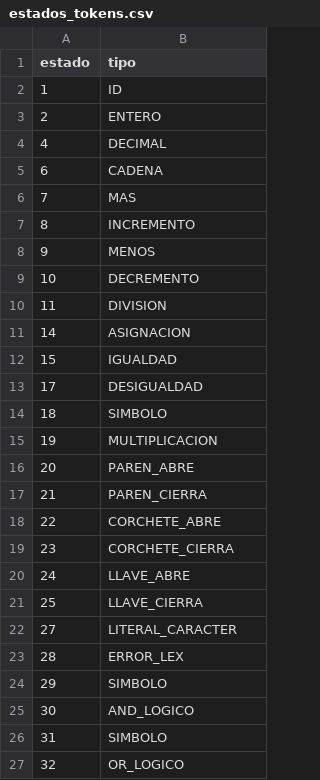
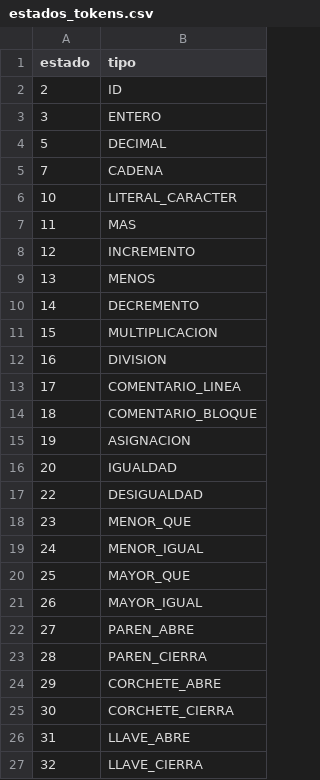
Before and after one commit to Aanlu/CompiladorCpp, a CSV file: Compilador2/estados_tokens.csv, drawn as a sheet; only a part is shown; the diff covers the shown part only.

```diff
--- a/Compilador2/estados_tokens.csv
+++ b/Compilador2/estados_tokens.csv
@@ -1,27 +1,27 @@
 estado,tipo
-1,ID
-2,ENTERO
-4,DECIMAL
-6,CADENA
-7,MAS
-8,INCREMENTO
-9,MENOS
-10,DECREMENTO
-11,DIVISION
-14,ASIGNACION
-15,IGUALDAD
-17,DESIGUALDAD
-18,SIMBOLO
-19,MULTIPLICACION
-20,PAREN_ABRE
-21,PAREN_CIERRA
-22,CORCHETE_ABRE
-23,CORCHETE_CIERRA
-24,LLAVE_ABRE
-25,LLAVE_CIERRA
-27,LITERAL_CARACTER
-28,ERROR_LEX
-29,SIMBOLO
-30,AND_LOGICO
-31,SIMBOLO
-32,OR_LOGICO
+2,ID
+3,ENTERO
+5,DECIMAL
+7,CADENA
+10,LITERAL_CARACTER
+11,MAS
+12,INCREMENTO
+13,MENOS
+14,DECREMENTO
+15,MULTIPLICACION
+16,DIVISION
+17,COMENTARIO_LINEA
+18,COMENTARIO_BLOQUE
+19,ASIGNACION
+20,IGUALDAD
+22,DESIGUALDAD
+23,MENOR_QUE
+24,MENOR_IGUAL
+25,MAYOR_QUE
+26,MAYOR_IGUAL
+27,PAREN_ABRE
+28,PAREN_CIERRA
+29,CORCHETE_ABRE
+30,CORCHETE_CIERRA
+31,LLAVE_ABRE
+32,LLAVE_CIERRA
```
Also changed, not shown: 5 added rows and 4 edited cells elsewhere in this file, Compilador2/keywords.csv, Compilador2/matriz_transiciones.csv, 4 other files.
